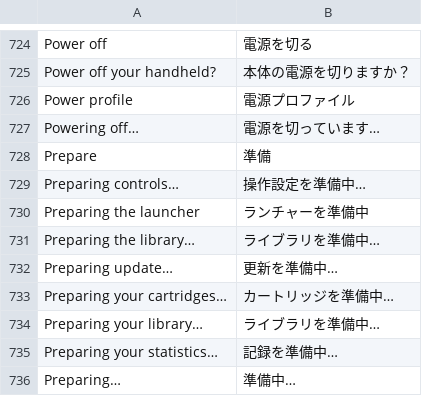
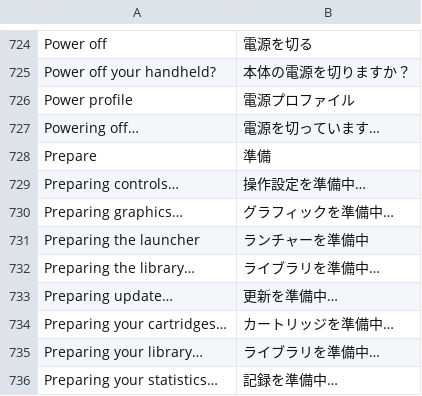
Before and after one commit to kleinrein/rgds-core, a TSV file: assets/locales/ja-JP.tsv, drawn as a sheet; only a part is shown, gaps mark what is left out; the shorter side is filled out with more unchanged rows.

```diff
--- a/assets/locales/ja-JP.tsv
+++ b/assets/locales/ja-JP.tsv
@@ -729,2 +729,3 @@ Prepare	準備
 Preparing controls…	操作設定を準備中…
+Preparing graphics…	グラフィックを準備中…
 Preparing the launcher	ランチャーを準備中
```
Also changed, not shown: assets/locales/fi-FI.tsv, assets/locales/fr-FR.tsv, 31 other files.
